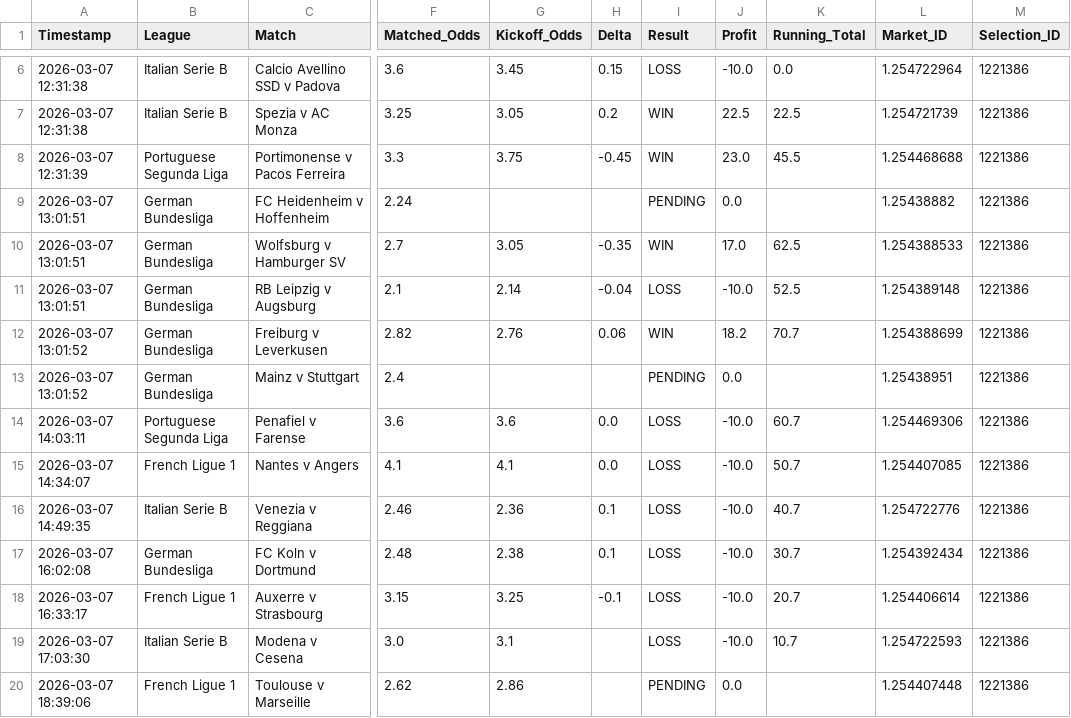
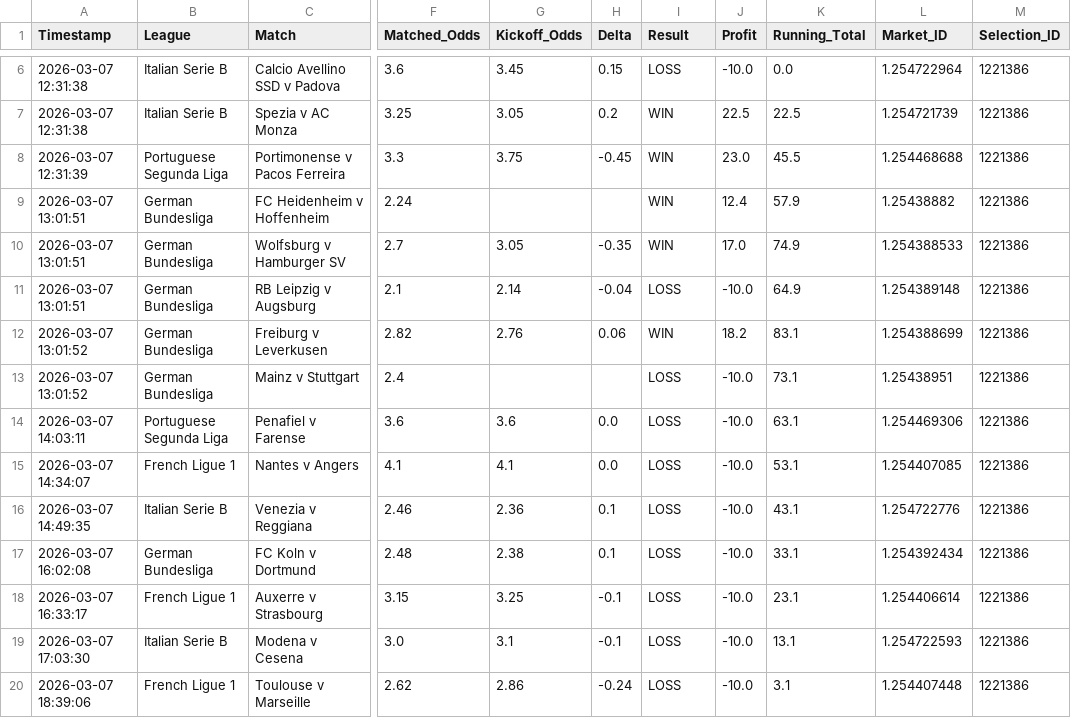
Before and after one commit to gus-fps/Betfair, a CSV file: paper_trading_ledger_o15ht.csv, drawn as a sheet; only a part is shown, gaps mark what is left out; the diff names each change by its address in the sheet, - before the commit and + after, or states it on an @@ line.

Commit message:
Settle O1.5HT pending bets and remove slipped Felgueiras row
Heidenheim v Hoffenheim: HT 0-2, WIN (+12.40)
Mainz v Stuttgart: HT 1-0, LOSS (-10.00)
Removed Felgueiras v Vizela (slipped filter bug, now fixed)

```diff
--- a/paper_trading_ledger_o15ht.csv
+++ b/paper_trading_ledger_o15ht.csv
-I9 (Result): PENDING
+I9 (Result): WIN
-J9 (Profit): 0.0
+J9 (Profit): 12.4
-K9 (Running_Total): (empty)
+K9 (Running_Total): 57.9
-K10 (Running_Total): 62.5
+K10 (Running_Total): 74.9
-K11 (Running_Total): 52.5
+K11 (Running_Total): 64.9
-K12 (Running_Total): 70.7
+K12 (Running_Total): 83.1
-I13 (Result): PENDING
+I13 (Result): LOSS
-J13 (Profit): 0.0
+J13 (Profit): -10.0
-K13 (Running_Total): (empty)
+K13 (Running_Total): 73.1
-K14 (Running_Total): 60.7
+K14 (Running_Total): 63.1
-K15 (Running_Total): 50.7
+K15 (Running_Total): 53.1
-K16 (Running_Total): 40.7
+K16 (Running_Total): 43.1
-K17 (Running_Total): 30.7
+K17 (Running_Total): 33.1
-K18 (Running_Total): 20.7
+K18 (Running_Total): 23.1
-H19 (Delta): (empty)
+H19 (Delta): -0.1
-K19 (Running_Total): 10.7
+K19 (Running_Total): 13.1
-H20 (Delta): (empty)
+H20 (Delta): -0.24
-I20 (Result): PENDING
+I20 (Result): LOSS
-J20 (Profit): 0.0
+J20 (Profit): -10.0
-K20 (Running_Total): (empty)
+K20 (Running_Total): 3.1
```
